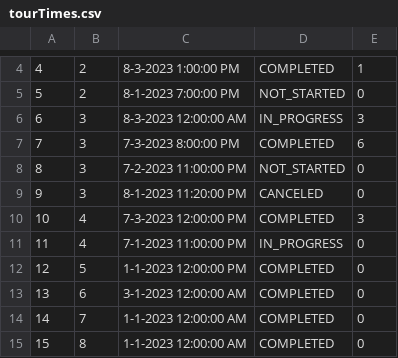
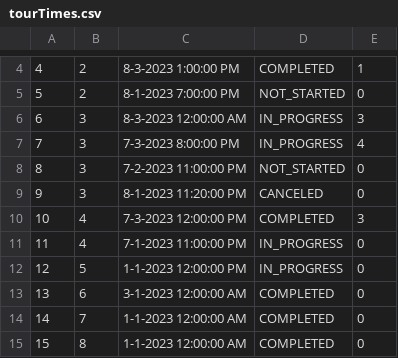
Before and after one commit to anastano/group-3-team-B, a CSV file: SIMS_HCI_Project/SIMS_HCI_Project/Resources/Database/tourTimes.csv, drawn as a sheet; only a part is shown, gaps mark what is left out.

```diff
--- a/SIMS_HCI_Project/SIMS_HCI_Project/Resources/Database/tourTimes.csv
+++ b/SIMS_HCI_Project/SIMS_HCI_Project/Resources/Database/tourTimes.csv
@@ -6,3 +6,3 @@
 6|3|8-3-2023 12:00:00 AM|IN_PROGRESS|3
-7|3|7-3-2023 8:00:00 PM|COMPLETED|6
+7|3|7-3-2023 8:00:00 PM|IN_PROGRESS|4
 8|3|7-2-2023 11:00:00 PM|NOT_STARTED|0
@@ -11,3 +11,3 @@
 11|4|7-1-2023 11:00:00 PM|IN_PROGRESS|0
-12|5|1-1-2023 12:00:00 PM|COMPLETED|0
+12|5|1-1-2023 12:00:00 PM|IN_PROGRESS|0
 13|6|3-1-2023 12:00:00 AM|COMPLETED|0
```
Also changed, not shown: SIMS_HCI_Project/SIMS_HCI_Project/Resources/Database/notifications.csv, 5 other files.
